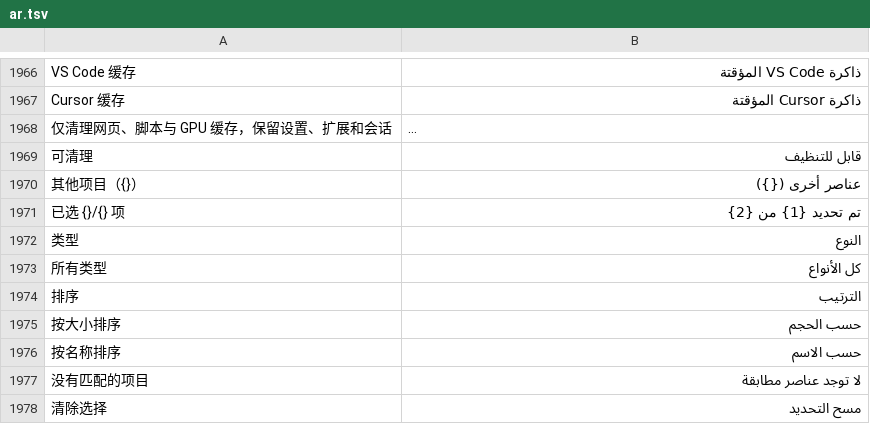
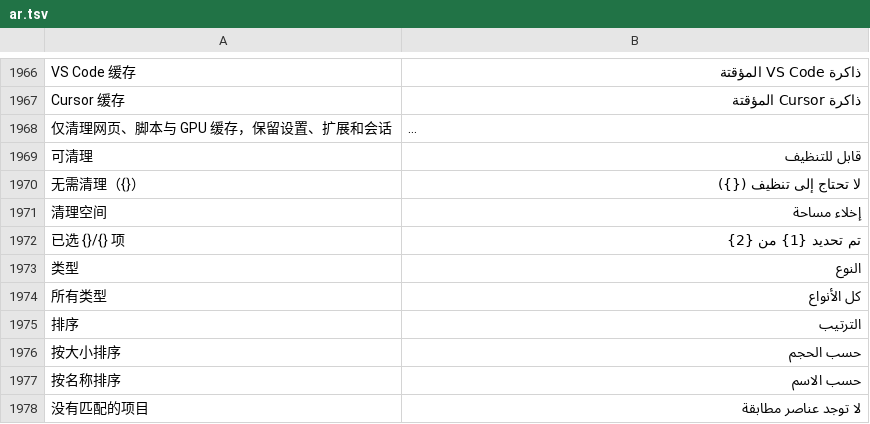
Before and after one commit to ysicing/XStats, a TSV file: Packages/XStatsKit/Sources/Localization/Resources/ar.tsv, drawn as a sheet; only a part is shown, gaps mark what is left out; the shorter side is filled out with more unchanged rows; long unchanged cells end in …; removed rows and columns are numbered as before the commit, all else as after; the diff names each change by its address in the sheet, - before the commit and + after, or states it on an @@ line.

```diff
--- a/Packages/XStatsKit/Sources/Localization/Resources/ar.tsv
+++ b/Packages/XStatsKit/Sources/Localization/Resources/ar.tsv
-row 1970: 其他项目（{}） | عناصر أخرى ({})
+row 1970: 无需清理（{}） | لا تحتاج إلى تنظيف ({})
+row 1971: 清理空间 | إخلاء مساحة
```
Also changed, not shown: Packages/XStatsKit/Sources/Localization/Resources/de.tsv, Packages/XStatsKit/Sources/Localization/Resources/es.tsv, 10 other files.
